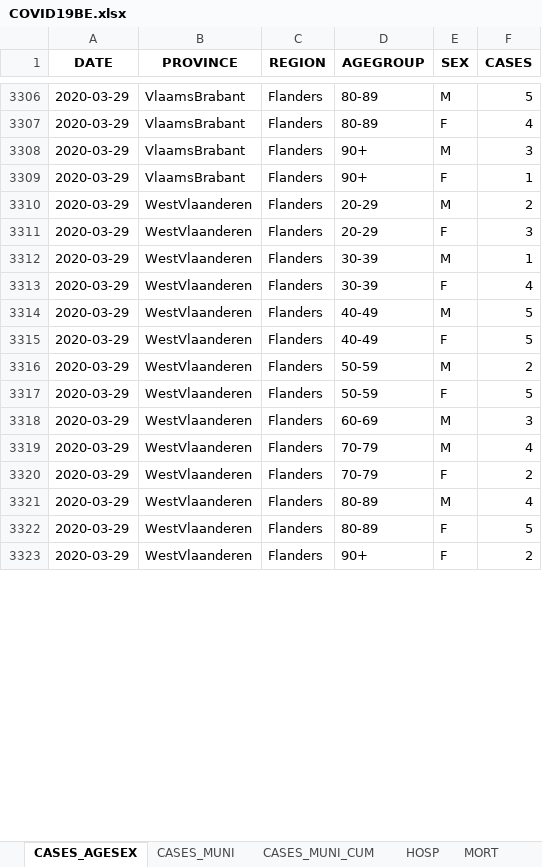
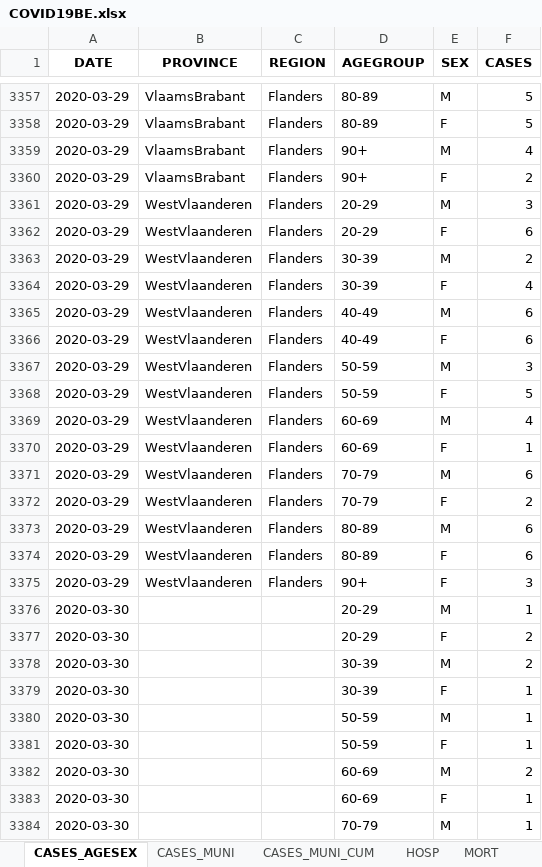
Before and after one commit to pdebuyl/sciensano-covid-19-data, an Excel workbook: data/COVID19BE.xlsx, sheet CASES_AGESEX, drawn as a sheet; only a part is shown, gaps mark what is left out; values as stored, in another font and other column widths than the file's, no borders; addresses are those after the commit; the diff covers the shown part only; the diff names each change by its address in the sheet, - before the commit and + after, or states it on an @@ line.

```diff
--- a/data/COVID19BE.xlsx (sheet CASES_AGESEX)
+++ b/data/COVID19BE.xlsx (sheet CASES_AGESEX)
-F3358 (CASES): 4
+F3358 (CASES): 5
-F3359 (CASES): 3
+F3359 (CASES): 4
-F3360 (CASES): 1
+F3360 (CASES): 2
-F3361 (CASES): 2
+F3361 (CASES): 3
-F3362 (CASES): 3
+F3362 (CASES): 6
-F3363 (CASES): 1
+F3363 (CASES): 2
-F3365:F3366 (CASES): 5
+F3365:F3366 (CASES): 6
-F3367 (CASES): 2
+F3367 (CASES): 3
-F3369 (CASES): 3
+F3369 (CASES): 4
+row 3370: 2020-03-29 | WestVlaanderen | Flanders | 60-69 | F | 1
-F3371 (CASES): 4
+F3371 (CASES): 6
-F3373 (CASES): 4
+F3373 (CASES): 6
-F3374 (CASES): 5
+F3374 (CASES): 6
-F3375 (CASES): 2
+F3375 (CASES): 3
+row 3376: 2020-03-30 |  |  | 20-29 | M | 1
+row 3377: 2020-03-30 |  |  | 20-29 | F | 2
+row 3378: 2020-03-30 |  |  | 30-39 | M | 2
+row 3379: 2020-03-30 |  |  | 30-39 | F | 1
+row 3380: 2020-03-30 |  |  | 50-59 | M | 1
+row 3381: 2020-03-30 |  |  | 50-59 | F | 1
+row 3382: 2020-03-30 |  |  | 60-69 | M | 2
+row 3383: 2020-03-30 |  |  | 60-69 | F | 1
+row 3384: 2020-03-30 |  |  | 70-79 | M | 1
```
Also changed, not shown: 204 added rows, 4 removed rows and 244 edited cells elsewhere in this sheet, sheet CASES_MUNI, sheet CASES_MUNI_CUM, sheet MORT, sheet HOSP, other sheet tabs.
